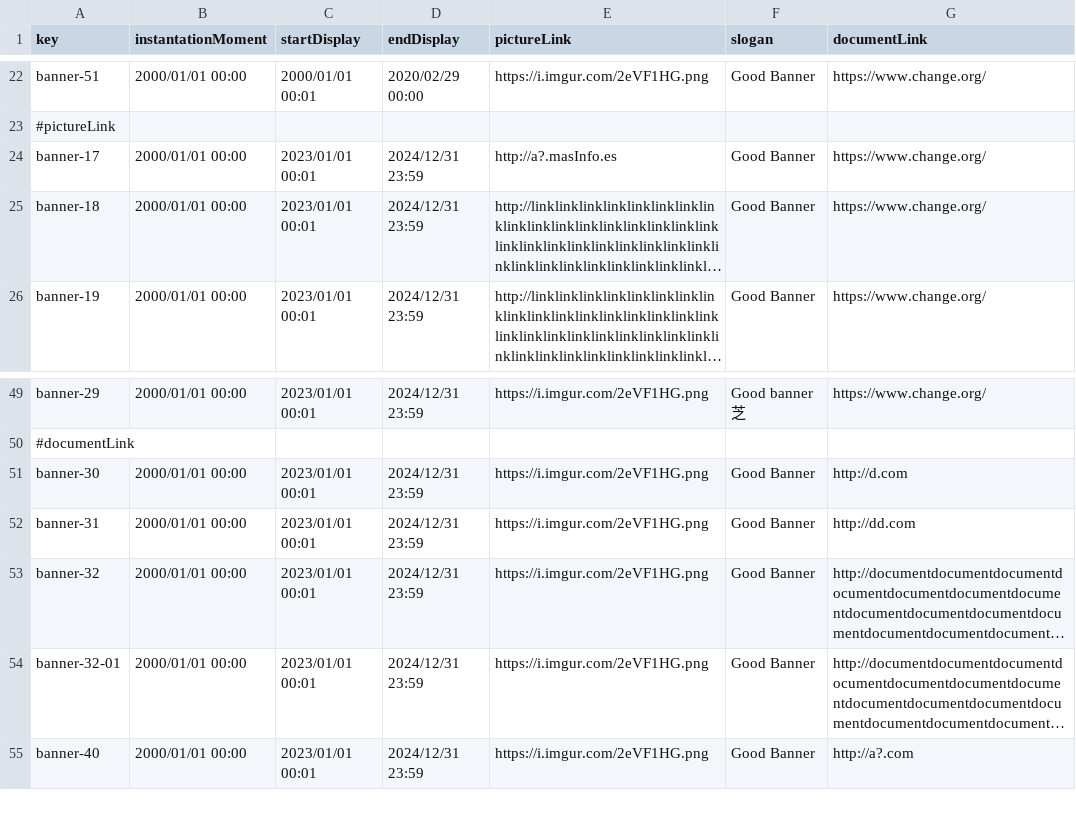
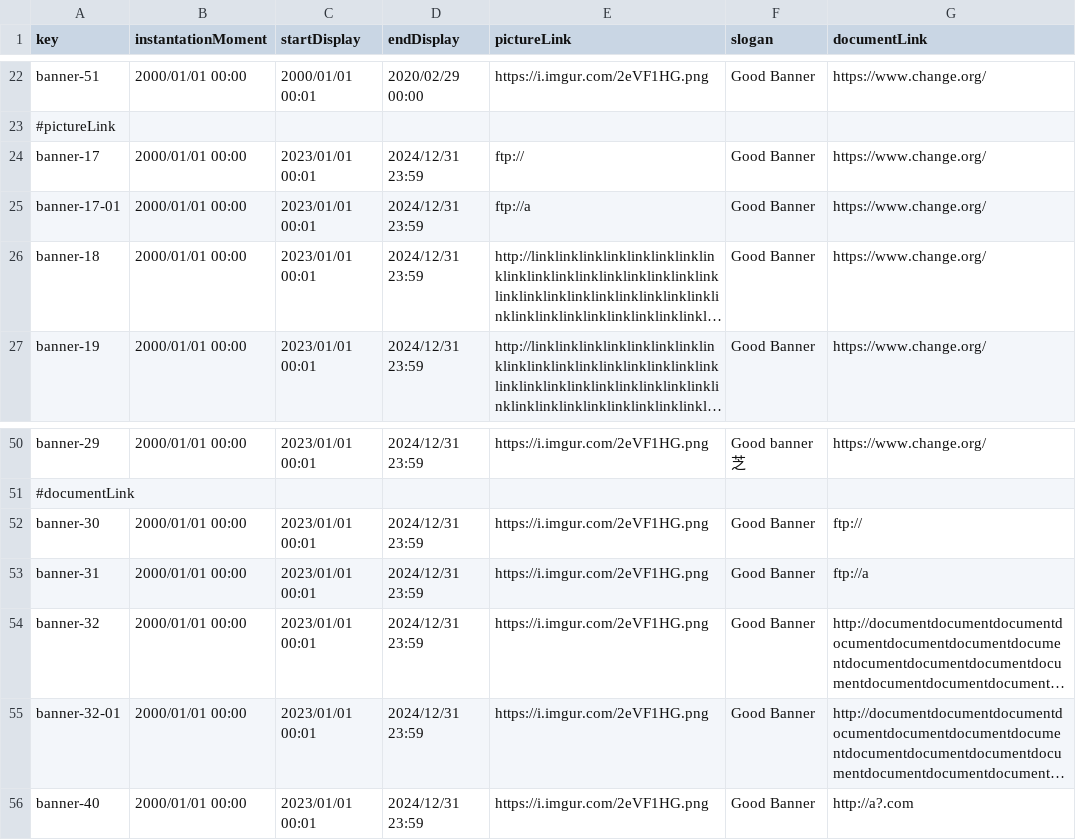
Before and after one commit to pabpergas/DP2, a CSV file: src/main/webapp/WEB-INF/resources/sample-data/banner.csv, drawn as a sheet; only a part is shown, gaps mark what is left out; long unchanged cells end in …; addresses are those after the commit; the diff names each change by its address in the sheet, - before the commit and + after, or states it on an @@ line.

Commit message:
feat: Banner testing

```diff
--- a/src/main/webapp/WEB-INF/resources/sample-data/banner.csv
+++ b/src/main/webapp/WEB-INF/resources/sample-data/banner.csv
-E24 (pictureLink): http://a?.masInfo.es
+E24 (pictureLink): ftp://
+row 25: banner-17-01 | 2000/01/01 00:00 | 2023/01/01 00:01 | 2024/12/31 23:59 | ftp://a | Good Banner | https://www.change.org/
-G52 (documentLink): http://d.com
+G52 (documentLink): ftp://
-G53 (documentLink): http://dd.com
+G53 (documentLink): ftp://a
```
Also changed, not shown: 54 other files.
